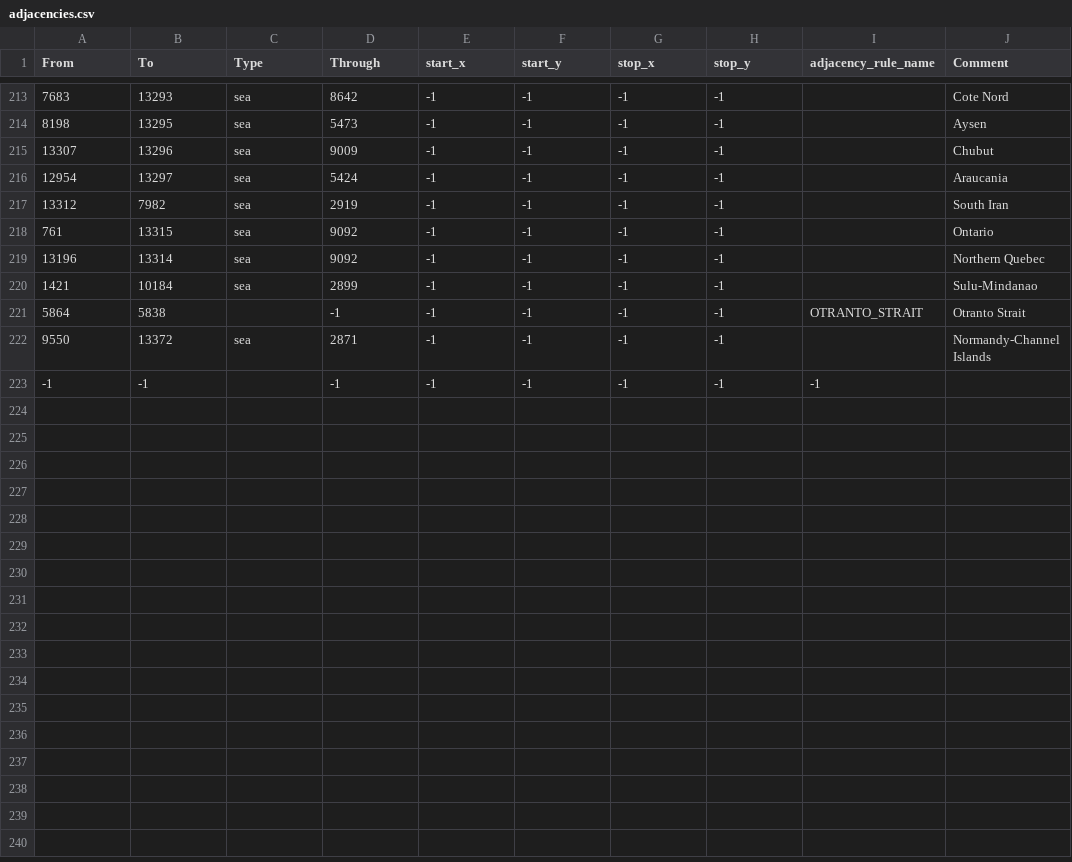
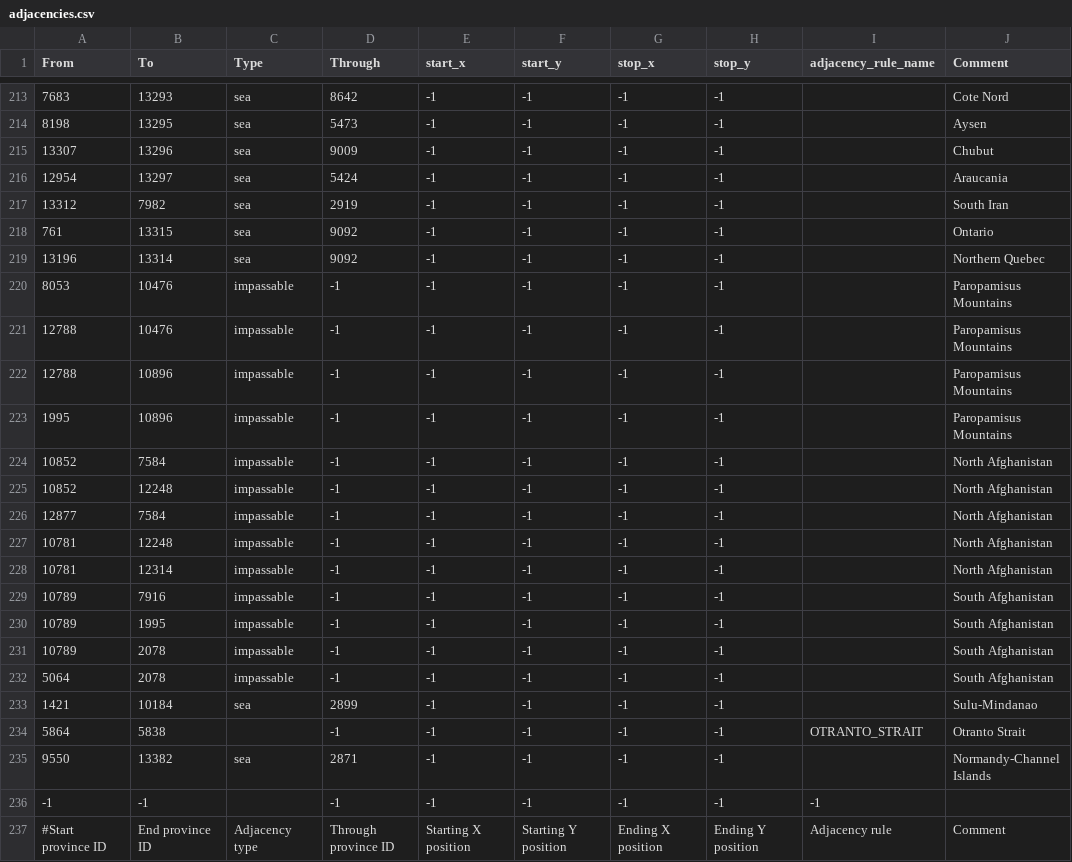
Before and after one commit to nickmelk/european_microstates, a CSV file: map/adjacencies.csv, drawn as a sheet; only a part is shown, gaps mark what is left out.

```diff
--- a/map/adjacencies.csv
+++ b/map/adjacencies.csv
@@ -219,5 +219,19 @@ From;To;Type;Through;start_x;start_y;stop_x;stop_y;adjacency_rule_name;Comment
 13196;13314;sea;9092;-1;-1;-1;-1;;Northern Quebec
+8053;10476;impassable;-1;-1;-1;-1;-1;;Paropamisus Mountains
+12788;10476;impassable;-1;-1;-1;-1;-1;;Paropamisus Mountains
+12788;10896;impassable;-1;-1;-1;-1;-1;;Paropamisus Mountains
+1995;10896;impassable;-1;-1;-1;-1;-1;;Paropamisus Mountains
+10852;7584;impassable;-1;-1;-1;-1;-1;;North Afghanistan
+10852;12248;impassable;-1;-1;-1;-1;-1;;North Afghanistan
+12877;7584;impassable;-1;-1;-1;-1;-1;;North Afghanistan
+10781;12248;impassable;-1;-1;-1;-1;-1;;North Afghanistan
+10781;12314;impassable;-1;-1;-1;-1;-1;;North Afghanistan
+10789;7916;impassable;-1;-1;-1;-1;-1;;South Afghanistan
+10789;1995;impassable;-1;-1;-1;-1;-1;;South Afghanistan
+10789;2078;impassable;-1;-1;-1;-1;-1;;South Afghanistan
+5064;2078;impassable;-1;-1;-1;-1;-1;;South Afghanistan
 1421;10184;sea;2899;-1;-1;-1;-1;;Sulu-Mindanao
 5864;5838;;-1;-1;-1;-1;-1;OTRANTO_STRAIT;Otranto Strait
-9550;13372;sea;2871;-1;-1;-1;-1;;Normandy-Channel Islands
+9550;13382;sea;2871;-1;-1;-1;-1;;Normandy-Channel Islands
 -1;-1;;-1;-1;-1;-1;-1;-1
+#Start province ID;End province ID;Adjacency type;Through province ID;Starting X position;Starting Y position;Ending X position;Ending Y position;Adjacency rule;Comment
```
Also changed, not shown: map/definition.csv, 23 other files.
